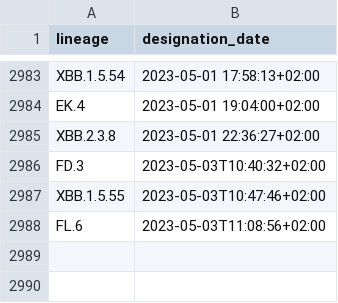
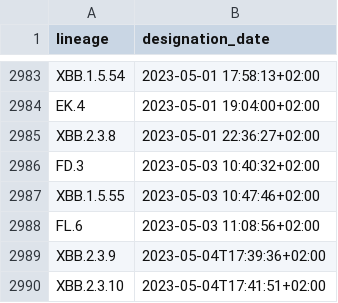
Before and after one commit to corneliusroemer/pango-designation-dates, a CSV file: data/lineage_designation_date.csv, drawn as a sheet; only a part is shown, gaps mark what is left out.

```diff
--- a/data/lineage_designation_date.csv
+++ b/data/lineage_designation_date.csv
@@ -2985,4 +2985,6 @@ EK.4,2023-05-01 19:04:00+02:00
 XBB.2.3.8,2023-05-01 22:36:27+02:00
-FD.3,2023-05-03T10:40:32+02:00
-XBB.1.5.55,2023-05-03T10:47:46+02:00
-FL.6,2023-05-03T11:08:56+02:00
+FD.3,2023-05-03 10:40:32+02:00
+XBB.1.5.55,2023-05-03 10:47:46+02:00
+FL.6,2023-05-03 11:08:56+02:00
+XBB.2.3.9,2023-05-04T17:39:36+02:00
+XBB.2.3.10,2023-05-04T17:41:51+02:00
```
Also changed, not shown: 1 other file.
